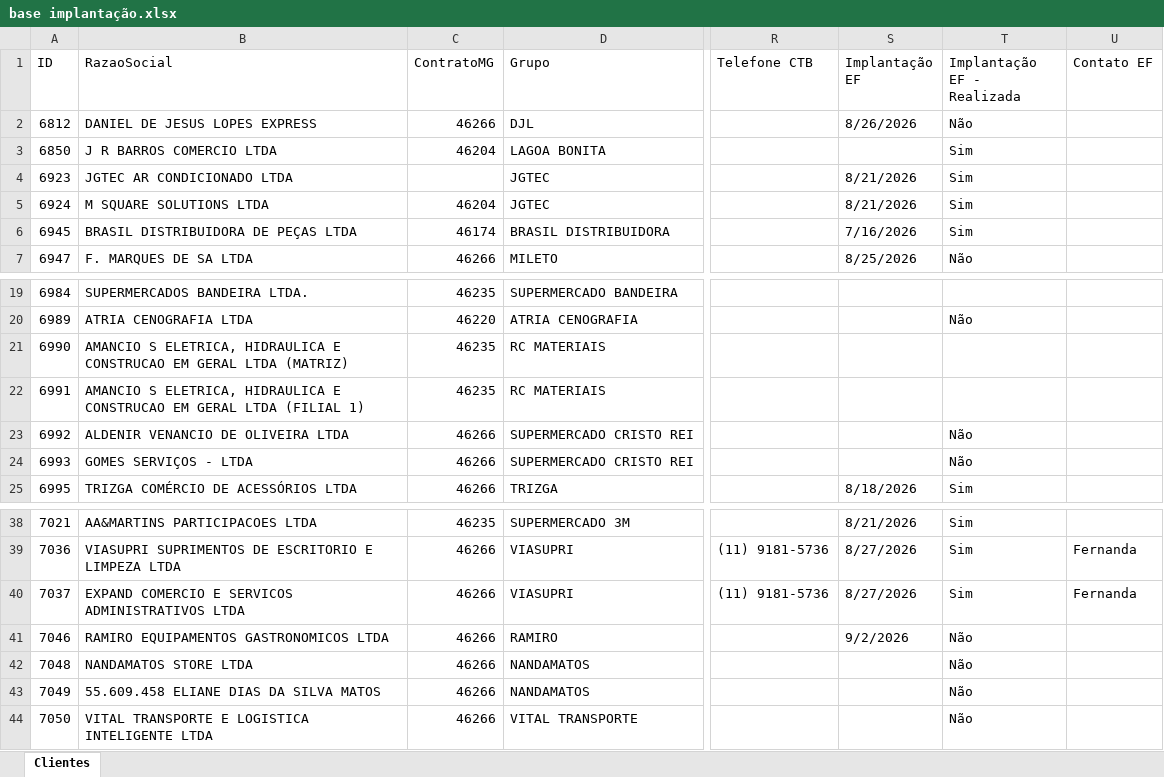
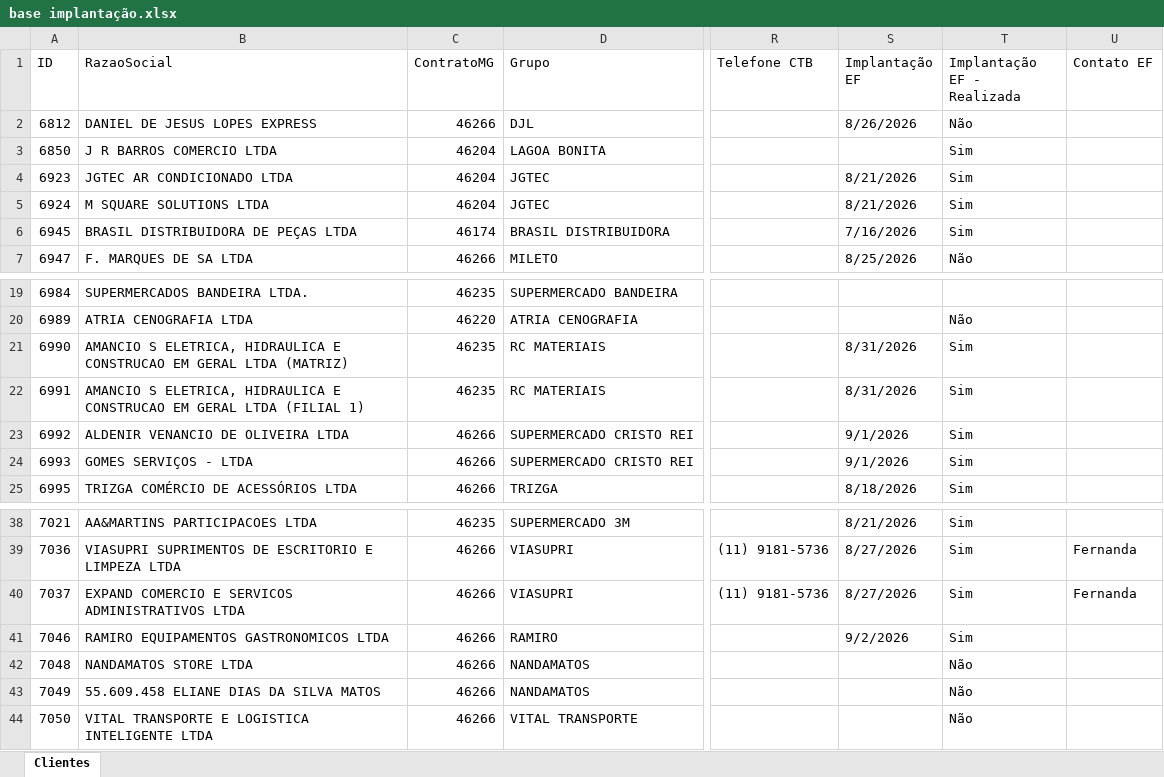
Before and after one commit to Controladoria-MG/portal-implantacao, an Excel workbook: data/base/base implantação.xlsx, sheet Clientes, drawn as a sheet; only a part is shown, gaps mark what is left out; values as stored, in another font and other column widths than the file's, no cell formats; table styles not drawn; the diff names each change by its address in the sheet, - before the commit and + after, or states it on an @@ line.

Commit message:
Atualiza planilha de implantação (sync automático)

```diff
--- a/data/base/base implantação.xlsx (sheet Clientes)
+++ b/data/base/base implantação.xlsx (sheet Clientes)
-C4 (ContratoMG): (empty)
+C4 (ContratoMG): 46204
-S21:S22 (Implantação EF): (empty)
+S21:S22 (Implantação EF): 8/31/2026
-T21:T22 (Implantação EF - Realizada): (empty)
+T21:T22 (Implantação EF - Realizada): Sim
-S23:S24 (Implantação EF): (empty)
+S23:S24 (Implantação EF): 9/1/2026
-T23:T24 (Implantação EF - Realizada): Não
+T23:T24 (Implantação EF - Realizada): Sim
-T41 (Implantação EF - Realizada): Não
+T41 (Implantação EF - Realizada): Sim
```
Also changed, not shown: cell formats, 1 other file.
